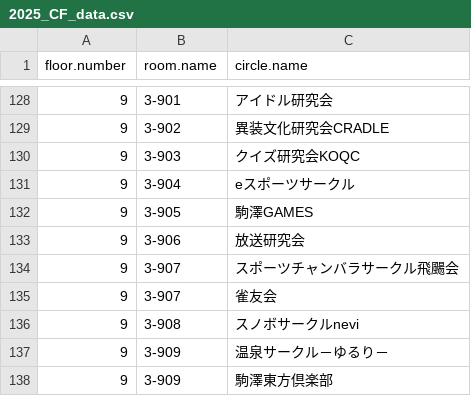
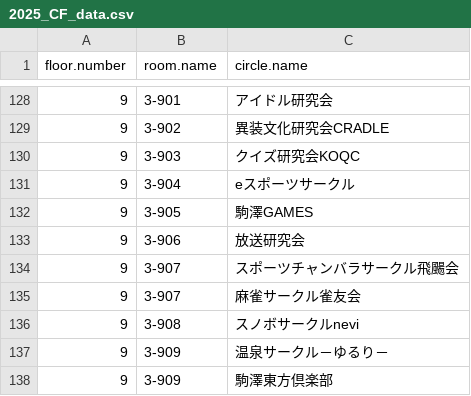
Before and after one commit to komatech-git/KoMAP-v1, a CSV file: data/2025_CF_data.csv, drawn as a sheet; only a part is shown, gaps mark what is left out.

Commit message:
麻雀サークルに変更

```diff
--- a/data/2025_CF_data.csv
+++ b/data/2025_CF_data.csv
@@ -134,3 +134,3 @@
 9,3-907,スポーツチャンバラサークル飛颺会
-9,3-907,雀友会
+9,3-907,麻雀サークル雀友会
 9,3-908,スノボサークルnevi
```
